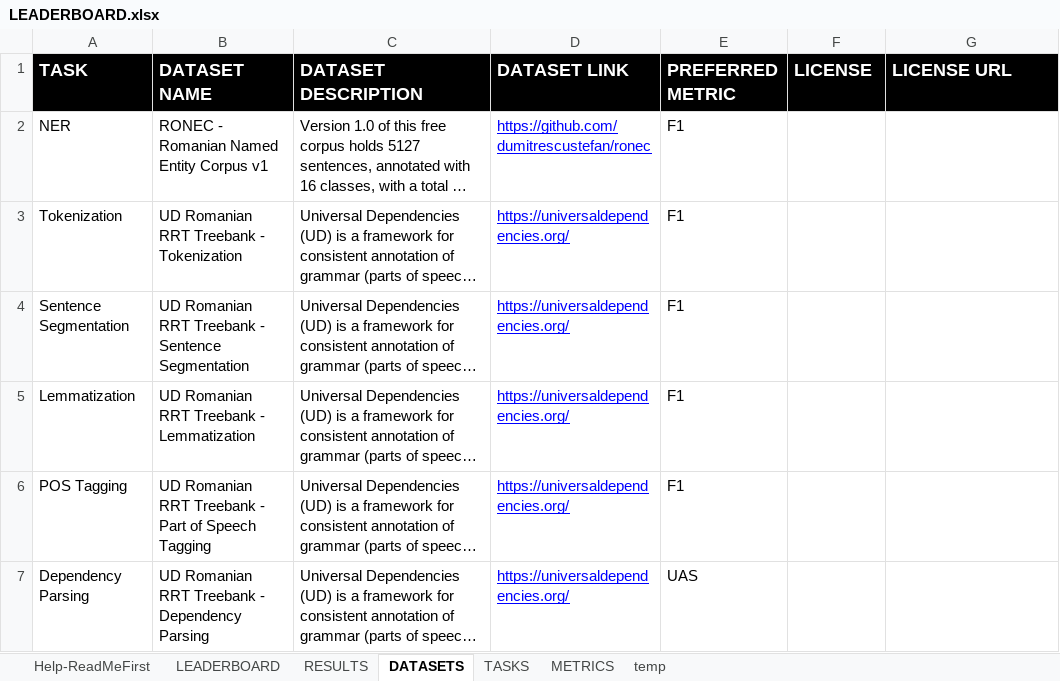
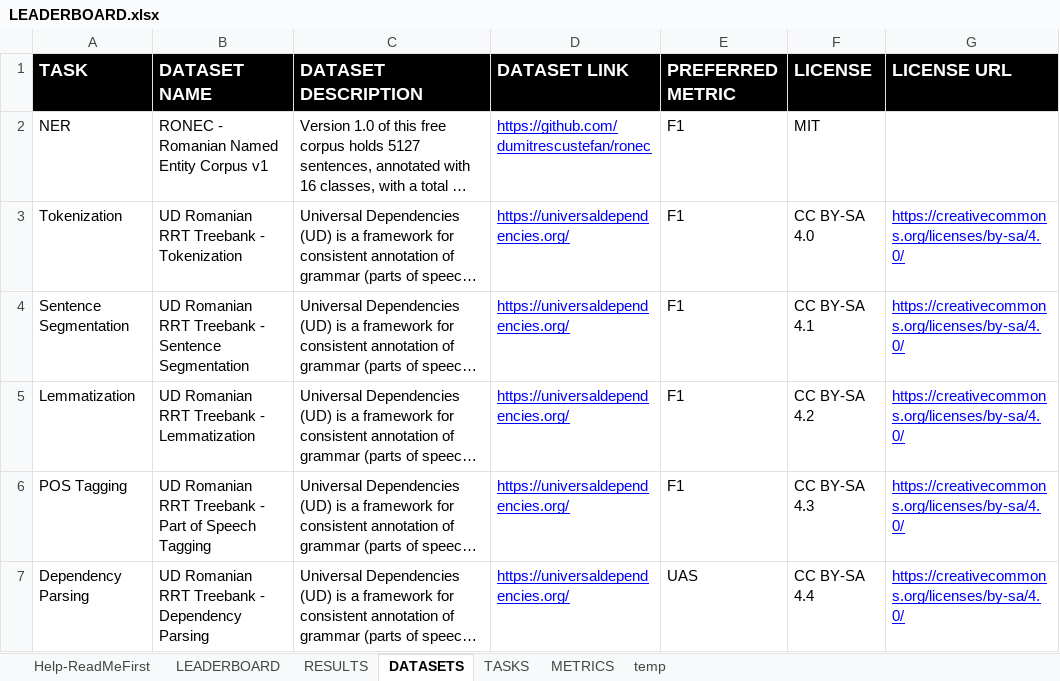
Before and after one commit to LiroBenchmark/LiroBenchmark.github.io, an Excel workbook: src/data/LEADERBOARD.xlsx, sheet DATASETS, drawn as a sheet; long unchanged cells end in …; values as stored, in another font and other column widths than the file's, no borders; charts and pictures not drawn; the diff names each change by its address in the sheet, - before the commit and + after, or states it on an @@ line.

Commit message:
Added license columns to datasets

```diff
--- a/src/data/LEADERBOARD.xlsx (sheet DATASETS)
+++ b/src/data/LEADERBOARD.xlsx (sheet DATASETS)
-F2 (LICENSE): (empty)
+F2 (LICENSE): MIT
-F3 (LICENSE): (empty)
+F3 (LICENSE): CC BY-SA 4.0
-G3:G7 (LICENSE URL): (empty)
+G3:G7 (LICENSE URL): https://creativecommons.org/licenses/by-sa/4.0/
-F4 (LICENSE): (empty)
+F4 (LICENSE): CC BY-SA 4.1
-F5 (LICENSE): (empty)
+F5 (LICENSE): CC BY-SA 4.2
-F6 (LICENSE): (empty)
+F6 (LICENSE): CC BY-SA 4.3
-F7 (LICENSE): (empty)
+F7 (LICENSE): CC BY-SA 4.4
```
